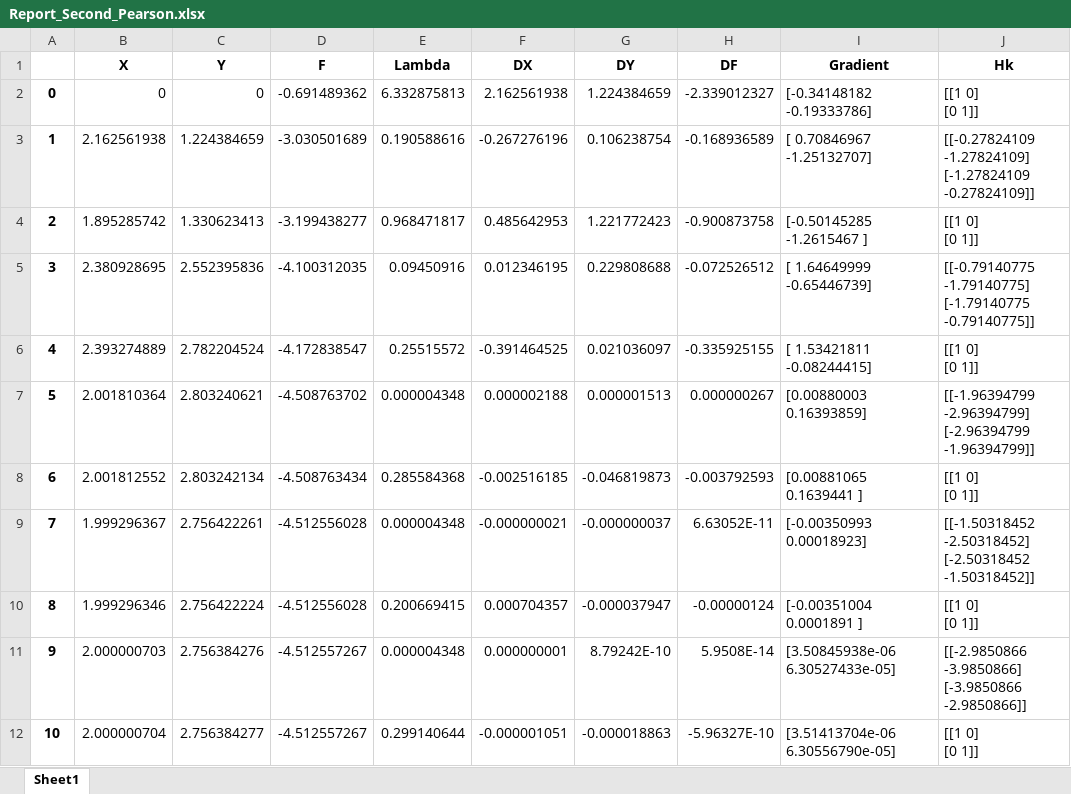
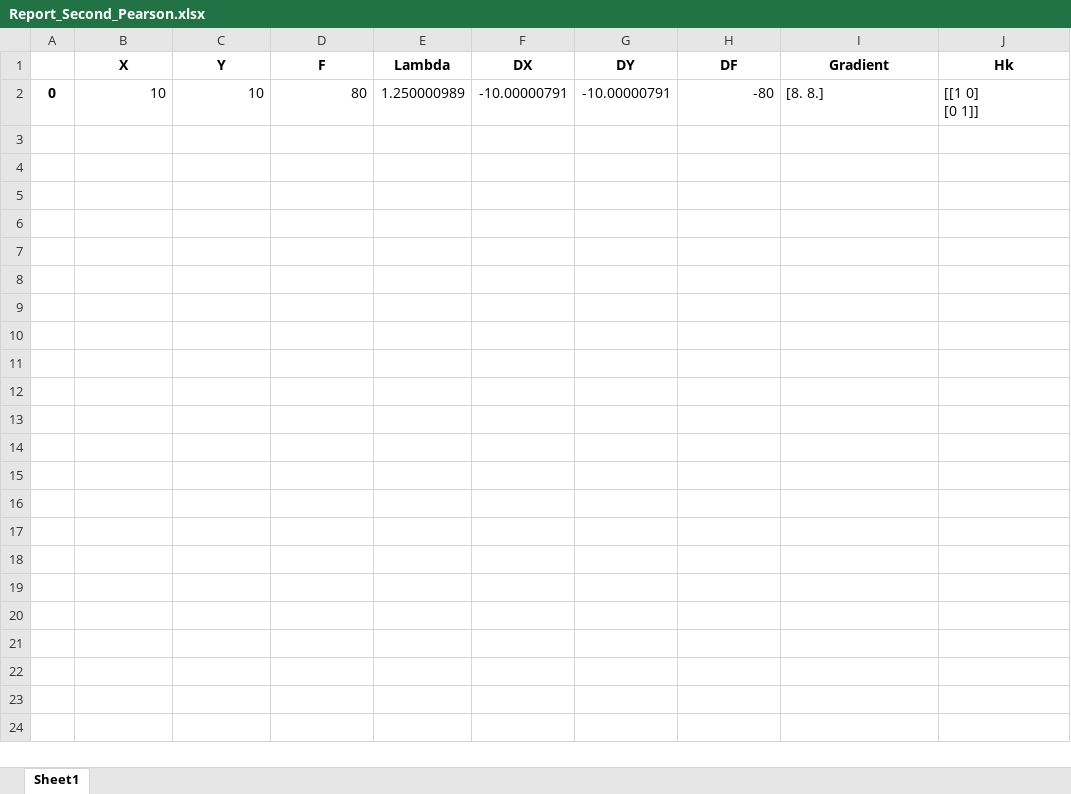
Before and after one commit to Apirol/OptimizationMethods, an Excel workbook: Report_Second_Pearson.xlsx, sheet Sheet1, drawn as a sheet; values as stored, in another font and other column widths than the file's, no borders; removed rows and columns are numbered as before the commit, all else as after; ↵ is a line break in a cell; the diff names each change by its address in the sheet, - before the commit and + after, or states it on an @@ line.

```diff
--- a/Report_Second_Pearson.xlsx (sheet Sheet1)
+++ b/Report_Second_Pearson.xlsx (sheet Sheet1)
-row 2: 0 | 0 | 0 | -0.691489362 | 6.332875813 | 2.162561938 | 1.224384659 | -2.339012327 | [-0.34148182 -0.19333786] | [[1 0] ↵ [0 1]]
-row 3: 1 | 2.162561938 | 1.224384659 | -3.030501689 | 0.190588616 | -0.267276196 | 0.106238754 | -0.168936589 | [ 0.70846967 -1.25132707] | [[-0.27824109 -1.27824109] ↵ [-1.27824109 -0.27824109]]
-row 4: 2 | 1.895285742 | 1.330623413 | -3.199438277 | 0.968471817 | 0.485642953 | 1.221772423 | -0.900873758 | [-0.50145285 -1.2615467 ] | [[1 0] ↵ [0 1]]
-row 5: 3 | 2.380928695 | 2.552395836 | -4.100312035 | 0.09450916 | 0.012346195 | 0.229808688 | -0.072526512 | [ 1.64649999 -0.65446739] | [[-0.79140775 -1.79140775] ↵ [-1.79140775 -0.79140775]]
-row 6: 4 | 2.393274889 | 2.782204524 | -4.172838547 | 0.25515572 | -0.391464525 | 0.021036097 | -0.335925155 | [ 1.53421811 -0.08244415] | [[1 0] ↵ [0 1]]
-row 7: 5 | 2.001810364 | 2.803240621 | -4.508763702 | 0.000004348 | 0.000002188 | 0.000001513 | 0.000000267 | [0.00880003 0.16393859] | [[-1.96394799 -2.96394799] ↵ [-2.96394799 -1.96394799]]
-row 8: 6 | 2.001812552 | 2.803242134 | -4.508763434 | 0.285584368 | -0.002516185 | -0.046819873 | -0.003792593 | [0.00881065 0.1639441 ] | [[1 0] ↵ [0 1]]
-row 9: 7 | 1.999296367 | 2.756422261 | -4.512556028 | 0.000004348 | -0.000000021 | -0.000000037 | 6.63052E-11 | [-0.00350993 0.00018923] | [[-1.50318452 -2.50318452] ↵ [-2.50318452 -1.50318452]]
-row 10: 8 | 1.999296346 | 2.756422224 | -4.512556028 | 0.200669415 | 0.000704357 | -0.000037947 | -0.00000124 | [-0.00351004 0.0001891 ] | [[1 0] ↵ [0 1]]
-row 11: 9 | 2.000000703 | 2.756384276 | -4.512557267 | 0.000004348 | 0.000000001 | 8.79242E-10 | 5.9508E-14 | [3.50845938e-06 6.30527433e-05] | [[-2.9850866 -3.9850866] ↵ [-3.9850866 -2.9850866]]
-row 12: 10 | 2.000000704 | 2.756384277 | -4.512557267 | 0.299140644 | -0.000001051 | -0.000018863 | -5.96327E-10 | [3.51413704e-06 6.30556790e-05] | [[1 0] ↵ [0 1]]
+row 2: 0 | 10 | 10 | 80 | 1.250000989 | -10.00000791 | -10.00000791 | -80 | [8. 8.] | [[1 0] ↵ [0 1]]
```
Also changed, not shown: Report.xlsx, Report_Third_Pearson.xlsx, 3 other files.
